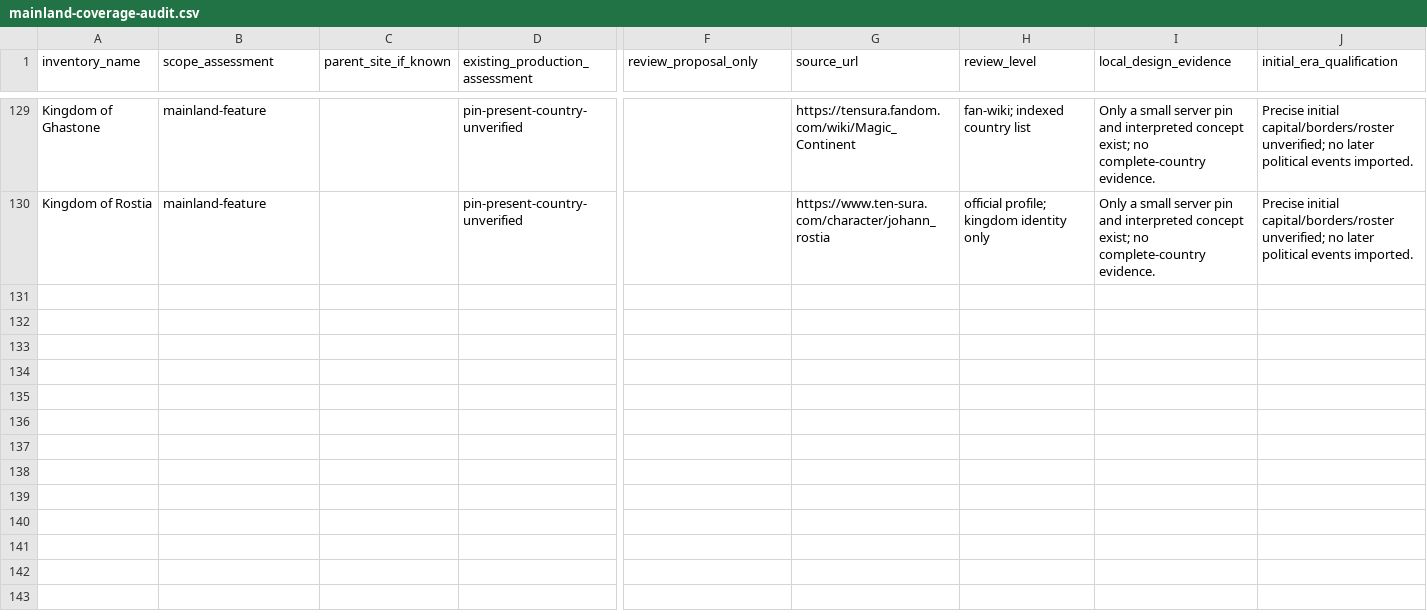
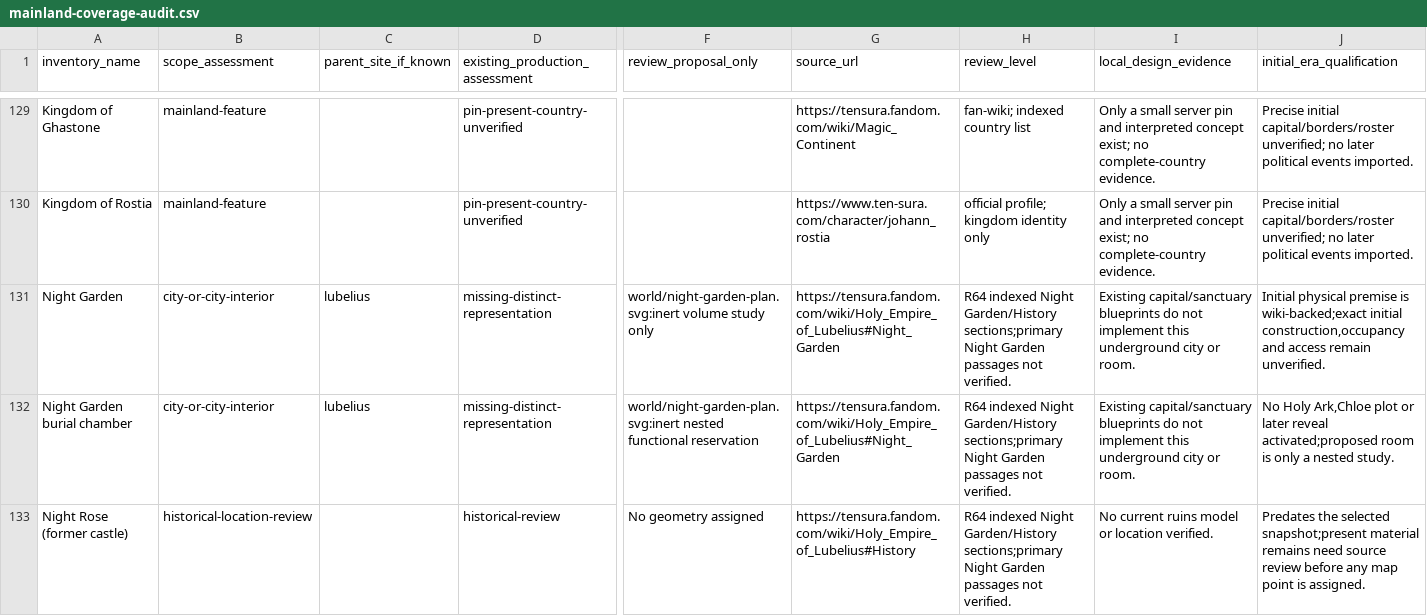
Before and after one commit to Yasuke2000/ocs-two-lives, a CSV file: docs/research/tensura-world-2026-11-19/mainland-coverage-audit.csv, drawn as a sheet; only a part is shown, gaps mark what is left out; rows hold the shown columns only; the diff names each change by its address in the sheet, - before the commit and + after, or states it on an @@ line.

```diff
--- a/docs/research/tensura-world-2026-11-19/mainland-coverage-audit.csv
+++ b/docs/research/tensura-world-2026-11-19/mainland-coverage-audit.csv
+row 131: Night Garden | city-or-city-interior | lubelius | missing-distinct-representation | world/night-garden-plan.svg:inert volume study only | https://tensura.fandom.com/wiki/Holy_Empire_of_Lubelius#Night_Garden | R64 indexed Night Garden/History sections;primary Night Garden passages not verified. | Existing capital/sanctuary blueprints do not implement this underground city or room. | Initial physical premise is wiki-backed;exact initial construction,occupancy and access remain unverified.
+row 132: Night Garden burial chamber | city-or-city-interior | lubelius | missing-distinct-representation | world/night-garden-plan.svg:inert nested functional reservation | https://tensura.fandom.com/wiki/Holy_Empire_of_Lubelius#Night_Garden | R64 indexed Night Garden/History sections;primary Night Garden passages not verified. | Existing capital/sanctuary blueprints do not implement this underground city or room. | No Holy Ark,Chloe plot or later reveal activated;proposed room is only a nested study.
+row 133: Night Rose (former castle) | historical-location-review |  | historical-review | No geometry assigned | https://tensura.fandom.com/wiki/Holy_Empire_of_Lubelius#History | R64 indexed Night Garden/History sections;primary Night Garden passages not verified. | No current ruins model or location verified. | Predates the selected snapshot;present material remains need source review before any map point is assigned.
```
Also changed, not shown: docs/research/tensura-world-2026-11-19/geography-facts.csv, docs/research/tensura-world-2026-11-19/source-access.csv, 20 other files.
